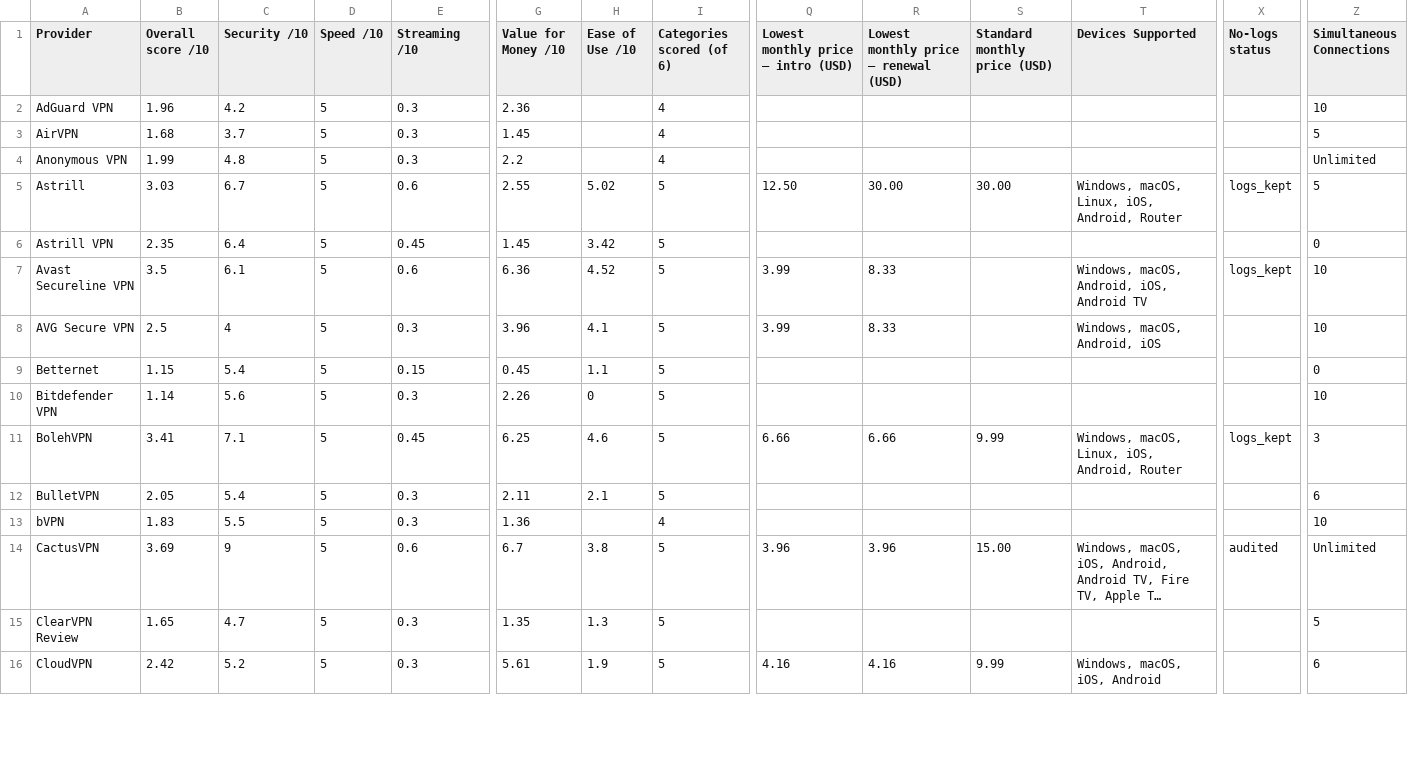
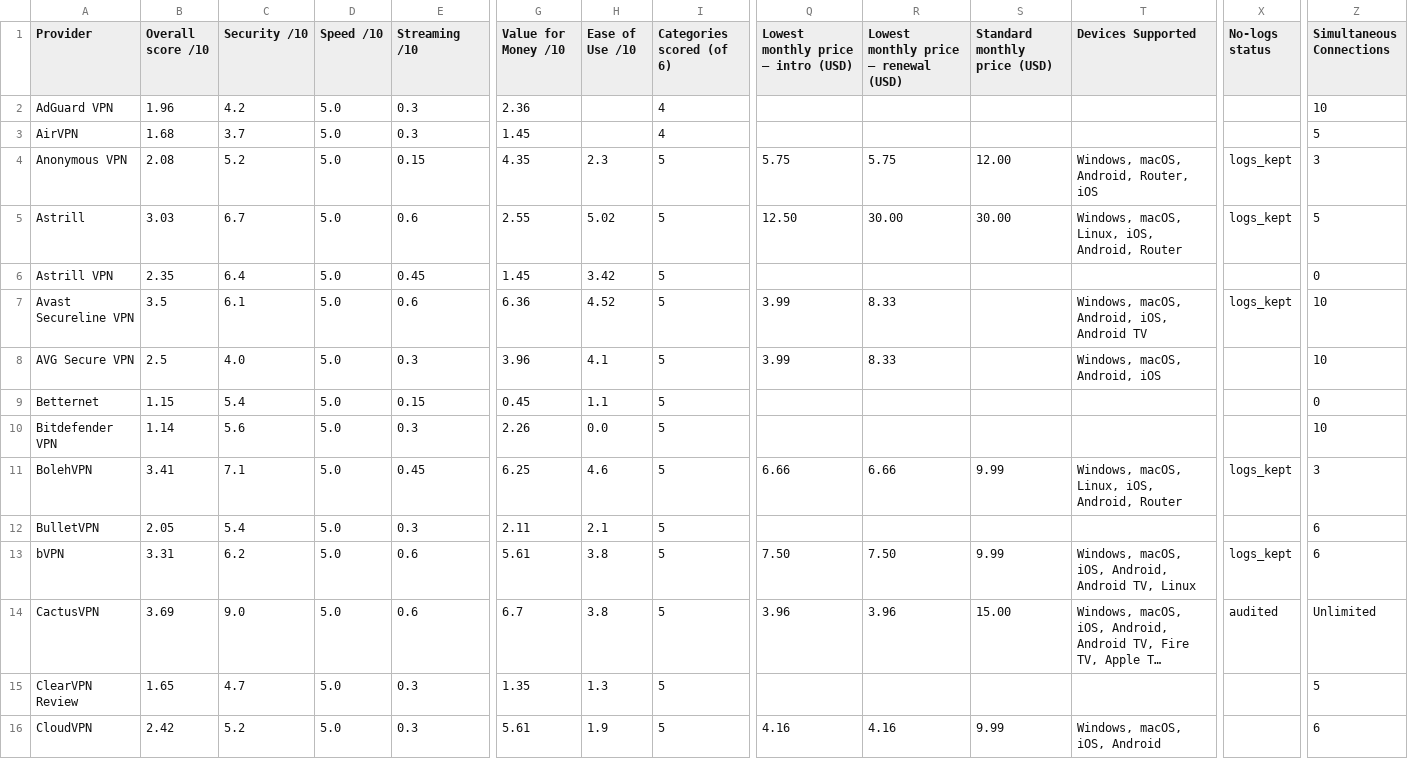
Before and after one commit to SeanMcGrathCT/comparitech-vpn-hub, a CSV file: Comparitech_Raw_Telemetry.csv, drawn as a sheet; only a part is shown, gaps mark what is left out; long unchanged cells end in …; the diff covers the shown part only; the diff names each change by its address in the sheet, - before the commit and + after, or states it on an @@ line.

```diff
--- a/Comparitech_Raw_Telemetry.csv
+++ b/Comparitech_Raw_Telemetry.csv
-D2:D16 (Speed /10): 5
+D2:D16 (Speed /10): 5.0
-B4 (Overall score /10): 1.99
+B4 (Overall score /10): 2.08
-C4 (Security /10): 4.8
+C4 (Security /10): 5.2
-E4 (Streaming /10): 0.3
+E4 (Streaming /10): 0.15
-G4 (Value for Money /10): 2.2
+G4 (Value for Money /10): 4.35
-H4 (Ease of Use /10): (empty)
+H4 (Ease of Use /10): 2.3
-I4 (Categories scored (of 6)): 4
+I4 (Categories scored (of 6)): 5
-Q4: (empty)
+Q4: 5.75
-R4: (empty)
+R4: 5.75
-S4 (Standard monthly price (USD)): (empty)
+S4 (Standard monthly price (USD)): 12.00
-T4 (Devices Supported): (empty)
+T4 (Devices Supported): Windows, macOS, Android, Router, iOS
-X4 (No-logs status): (empty)
+X4 (No-logs status): logs_kept
-Z4 (Simultaneous Connections): Unlimited
+Z4 (Simultaneous Connections): 3
-C8 (Security /10): 4
+C8 (Security /10): 4.0
-H10 (Ease of Use /10): 0
+H10 (Ease of Use /10): 0.0
-B13 (Overall score /10): 1.83
+B13 (Overall score /10): 3.31
-C13 (Security /10): 5.5
+C13 (Security /10): 6.2
-E13 (Streaming /10): 0.3
+E13 (Streaming /10): 0.6
-G13 (Value for Money /10): 1.36
+G13 (Value for Money /10): 5.61
-H13 (Ease of Use /10): (empty)
+H13 (Ease of Use /10): 3.8
-I13 (Categories scored (of 6)): 4
+I13 (Categories scored (of 6)): 5
-Q13: (empty)
+Q13: 7.50
-R13: (empty)
+R13: 7.50
-S13 (Standard monthly price (USD)): (empty)
+S13 (Standard monthly price (USD)): 9.99
-T13 (Devices Supported): (empty)
+T13 (Devices Supported): Windows, macOS, iOS, Android, Android TV, Linux
-X13 (No-logs status): (empty)
+X13 (No-logs status): logs_kept
-Z13 (Simultaneous Connections): 10
+Z13 (Simultaneous Connections): 6
-C14 (Security /10): 9
+C14 (Security /10): 9.0
```
Also changed, not shown: 93 edited cells elsewhere in this file, Comparitech_Feature_Scores_Long.csv, 4 other files.
